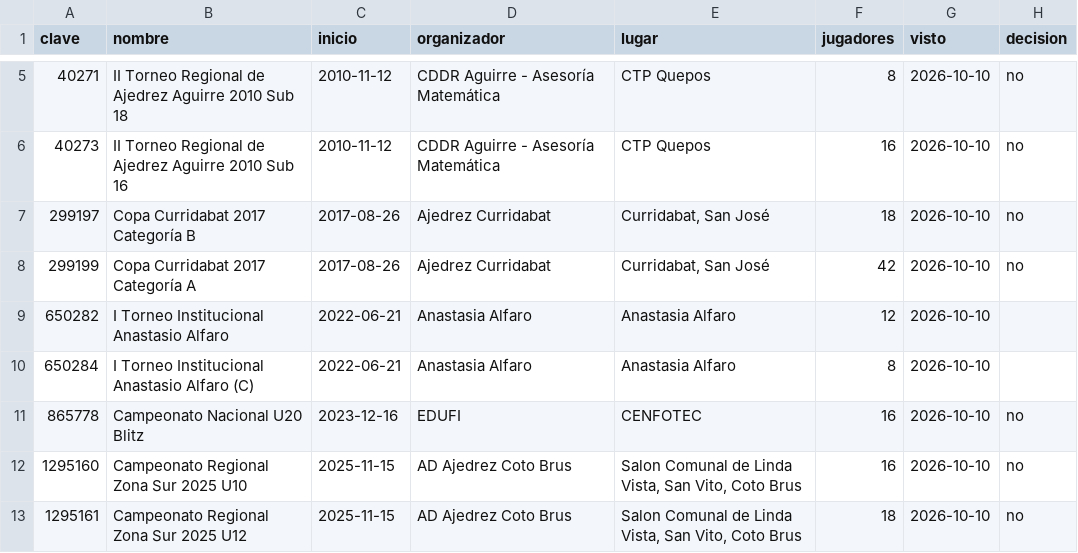
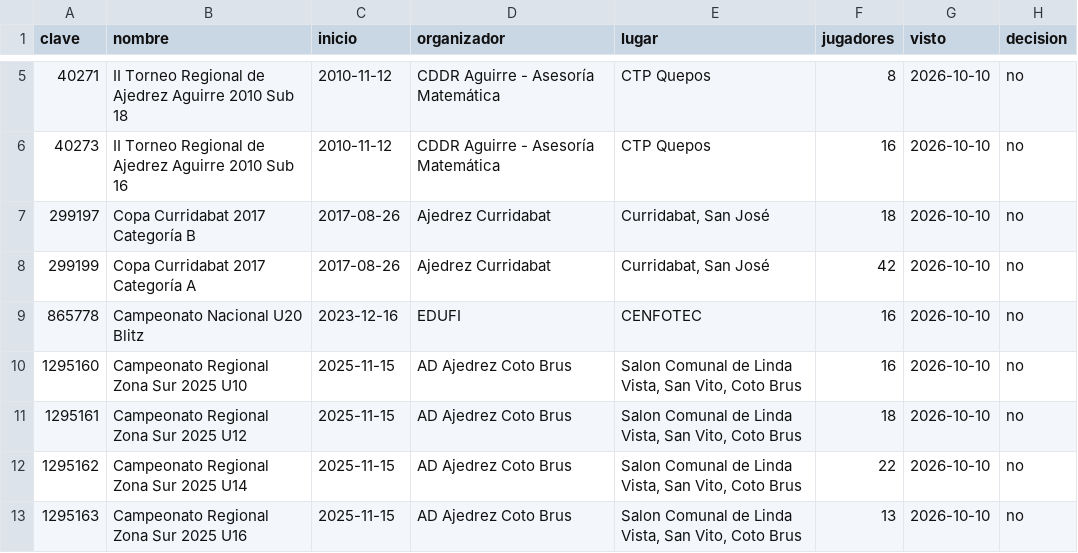
Before and after one commit to GMpupilo2026/Pagina-Completa, a CSV file: herramientas/datos/ajedrez-estudiantil-revisar.csv, drawn as a sheet; only a part is shown, gaps mark what is left out; the shorter side is filled out with more unchanged rows; the diff names each change by its address in the sheet, - before the commit and + after, or states it on an @@ line.

```diff
--- a/herramientas/datos/ajedrez-estudiantil-revisar.csv
+++ b/herramientas/datos/ajedrez-estudiantil-revisar.csv
-row 9: 650282 | I Torneo Institucional Anastasio Alfaro | 2022-06-21 | Anastasia Alfaro | Anastasia Alfaro | 12 | 2026-10-10
-row 10: 650284 | I Torneo Institucional Anastasio Alfaro (C) | 2022-06-21 | Anastasia Alfaro | Anastasia Alfaro | 8 | 2026-10-10
```
Also changed, not shown: herramientas/datos/ajedrez-estudiantil-torneos.csv, 3 other files.
